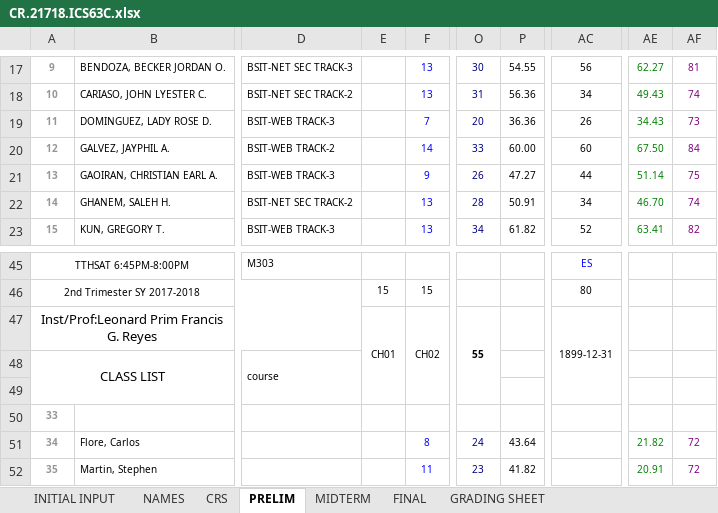
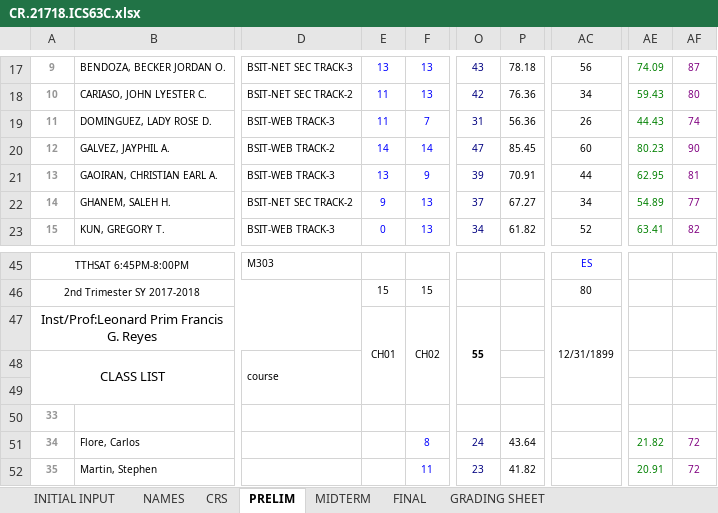
Before and after one commit to primusr/2T1718CR, an Excel workbook: CR.21718.ICS63C.xlsx, sheet PRELIM, drawn as a sheet; only a part is shown, gaps mark what is left out; values as stored, in another font and other column widths than the file's, no borders; the diff covers the shown part only; the diff names each change by its address in the sheet, - before the commit and + after, or states it on an @@ line.

```diff
--- a/CR.21718.ICS63C.xlsx (sheet PRELIM)
+++ b/CR.21718.ICS63C.xlsx (sheet PRELIM)
-E17: (empty)
+E17: 13
-O17: 30
+O17: 43
-P17: 54.55
+P17: 78.18
-AE17: 62.27
+AE17: 74.09
-AF17: 81
+AF17: 87
-E18:E19: (empty)
+E18:E19: 11
-O18: 31
+O18: 42
-P18: 56.36
+P18: 76.36
-AE18: 49.43
+AE18: 59.43
-AF18: 74
+AF18: 80
-O19: 20
+O19: 31
-P19: 36.36
+P19: 56.36
-AE19: 34.43
+AE19: 44.43
-AF19: 73
+AF19: 74
-E20: (empty)
+E20: 14
-O20: 33
+O20: 47
-P20: 60.00
+P20: 85.45
-AE20: 67.50
+AE20: 80.23
-AF20: 84
+AF20: 90
-E21: (empty)
+E21: 13
-O21: 26
+O21: 39
-P21: 47.27
+P21: 70.91
-AE21: 51.14
+AE21: 62.95
-AF21: 75
+AF21: 81
-E22: (empty)
+E22: 9
-O22: 28
+O22: 37
-P22: 50.91
+P22: 67.27
-AE22: 46.70
+AE22: 54.89
-AF22: 74
+AF22: 77
-E23: (empty)
+E23: 0
-AC47: 1899-12-31
+AC47: 12/31/1899
```
Also changed, not shown: 67 edited cells elsewhere in this sheet, sheet CRS, sheet GRADING SHEET, sheet MIDTERM, sheet FINAL, charts or pictures.
